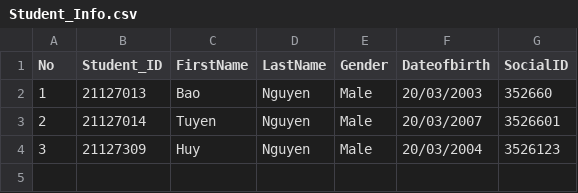
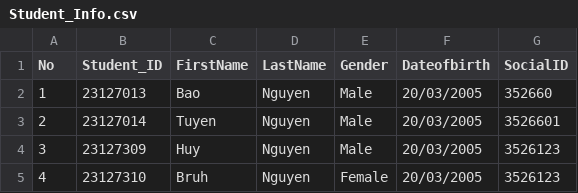
Before and after one commit to Loi-Tap-Lam-Dev/Final_Project, a CSV file: CSV_File/Student_Info.csv, drawn as a sheet.

```diff
--- a/CSV_File/Student_Info.csv
+++ b/CSV_File/Student_Info.csv
@@ -1,4 +1,5 @@
 No,Student_ID,FirstName,LastName,Gender,Dateofbirth,SocialID
-1,21127013,Bao,Nguyen,Male,20/03/2003,352660
-2,21127014,Tuyen,Nguyen,Male,20/03/2007,3526601
-3,21127309,Huy,Nguyen,Male,20/03/2004,3526123
+1,23127013,Bao,Nguyen,Male,20/03/2005,352660
+2,23127014,Tuyen,Nguyen,Male,20/03/2005,3526601
+3,23127309,Huy,Nguyen,Male,20/03/2005,3526123
+4,23127310,Bruh,Nguyen,Female,20/03/2005,3526123
```
Also changed, not shown: CSV_File/Year_Class.csv.
